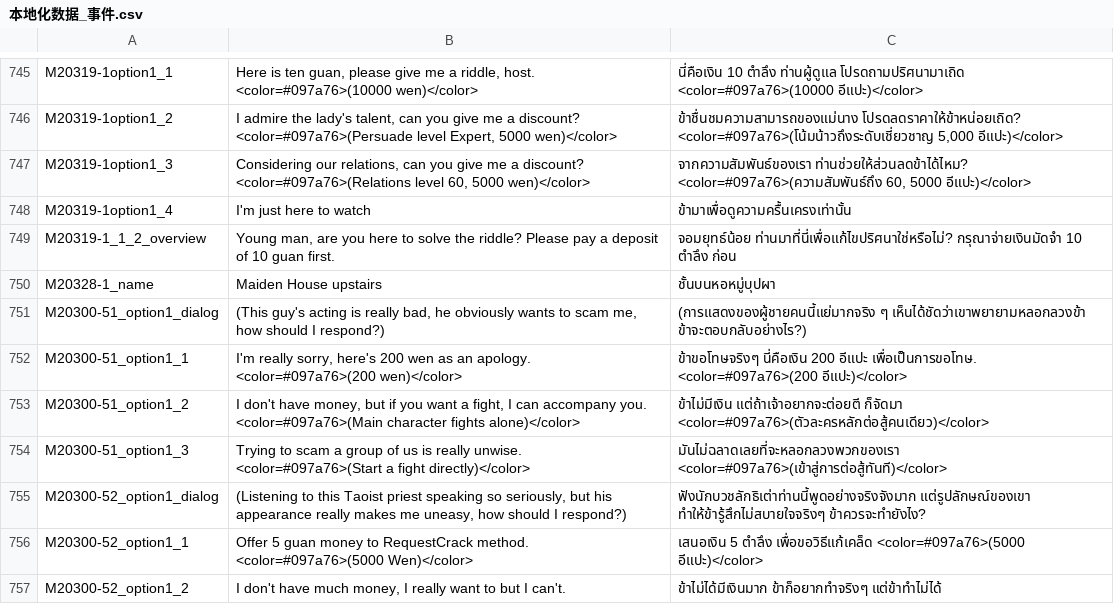
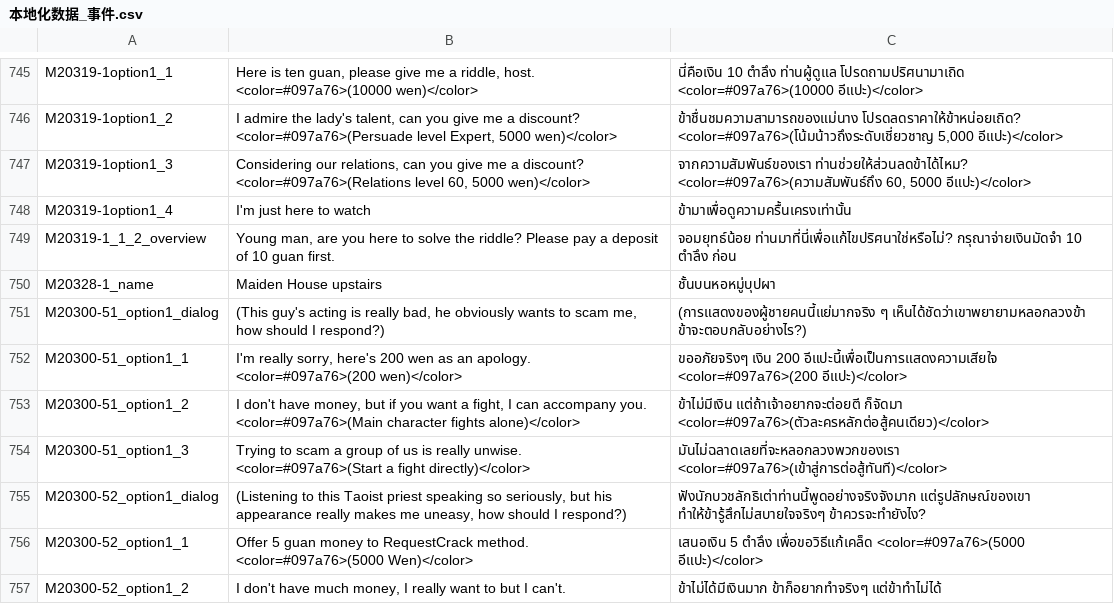
Before and after one commit to 1ookilo/WulinSH-TH, a CSV file: WulinPy/GenerateCSVtoXSLX/csv_input/本地化数据_事件.csv, drawn as a sheet; only a part is shown, gaps mark what is left out; the diff names each change by its address in the sheet, - before the commit and + after, or states it on an @@ line.

```diff
--- a/WulinPy/GenerateCSVtoXSLX/csv_input/本地化数据_事件.csv
+++ b/WulinPy/GenerateCSVtoXSLX/csv_input/本地化数据_事件.csv
-C752: ข้าขอโทษจริงๆ นี่คือเงิน 200 อีแปะ เพื่อเป็นการขอโทษ. <color=#097a76>(200 อีแปะ)</color>
+C752: ขออภัยจริงๆ เงิน 200 อีแปะนี้เพื่อเป็นการแสดงความเสียใจ <color=#097a76>(200 อีแปะ)</color>
```
Also changed, not shown: WulinPy/GenerateCSVtoXSLX/csv_input/本地化数据_Buff.csv, WulinPy/GenerateCSVtoXSLX/csv_input/本地化数据_DLC1_剧情NoCode.csv, 8 other files.
